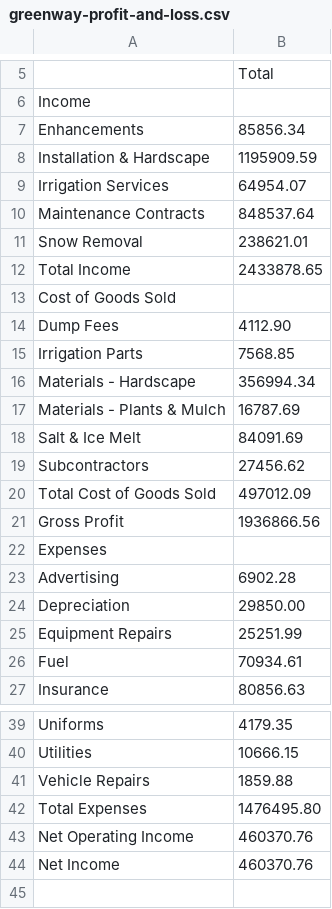
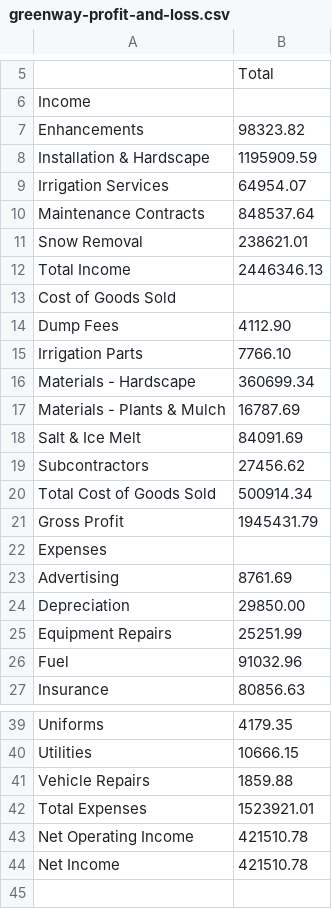
Before and after one commit to naezell/claude, a CSV file: sample-data/test-clients/greenway-profit-and-loss.csv, drawn as a sheet; only a part is shown, gaps mark what is left out; the diff covers the shown part only; the diff names each change by its address in the sheet, - before the commit and + after, or states it on an @@ line.

```diff
--- a/sample-data/test-clients/greenway-profit-and-loss.csv
+++ b/sample-data/test-clients/greenway-profit-and-loss.csv
-B7: 85856.34
+B7: 98323.82
-B12: 2433878.65
+B12: 2446346.13
-B15: 7568.85
+B15: 7766.10
-B16: 356994.34
+B16: 360699.34
-B20: 497012.09
+B20: 500914.34
-B21: 1936866.56
+B21: 1945431.79
-B23: 6902.28
+B23: 8761.69
-B26: 70934.61
+B26: 91032.96
-B42: 1476495.80
+B42: 1523921.01
-B43:B44: 460370.76
+B43:B44: 421510.78
```
Also changed, not shown: 1 edited cell elsewhere in this file, 11 other files.
